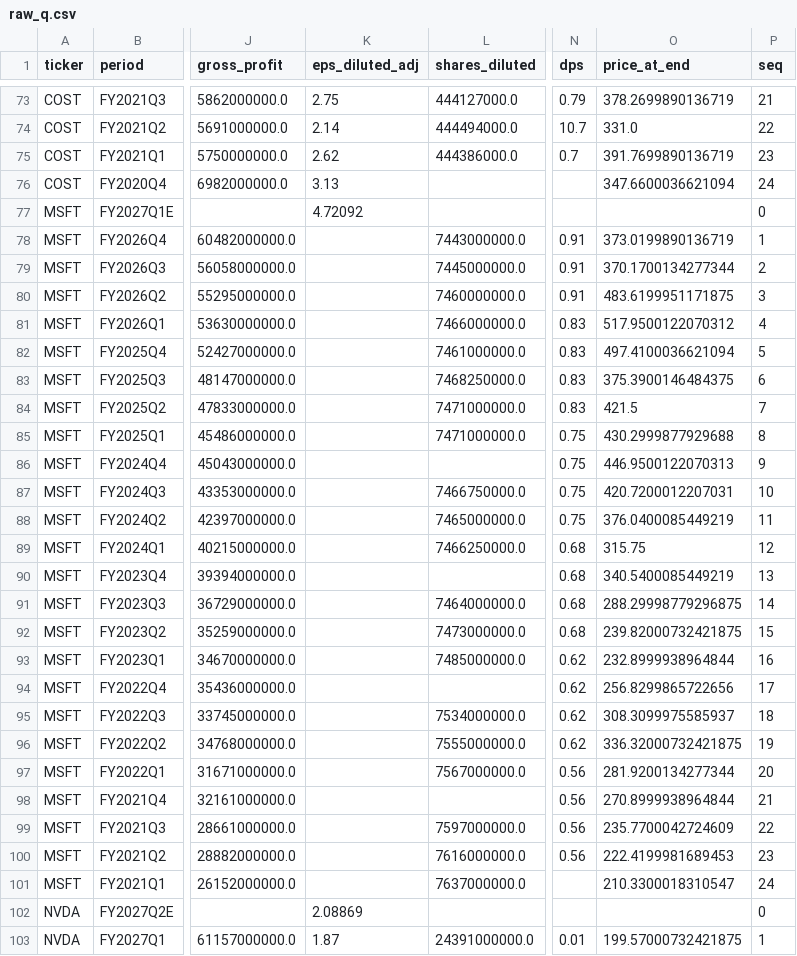
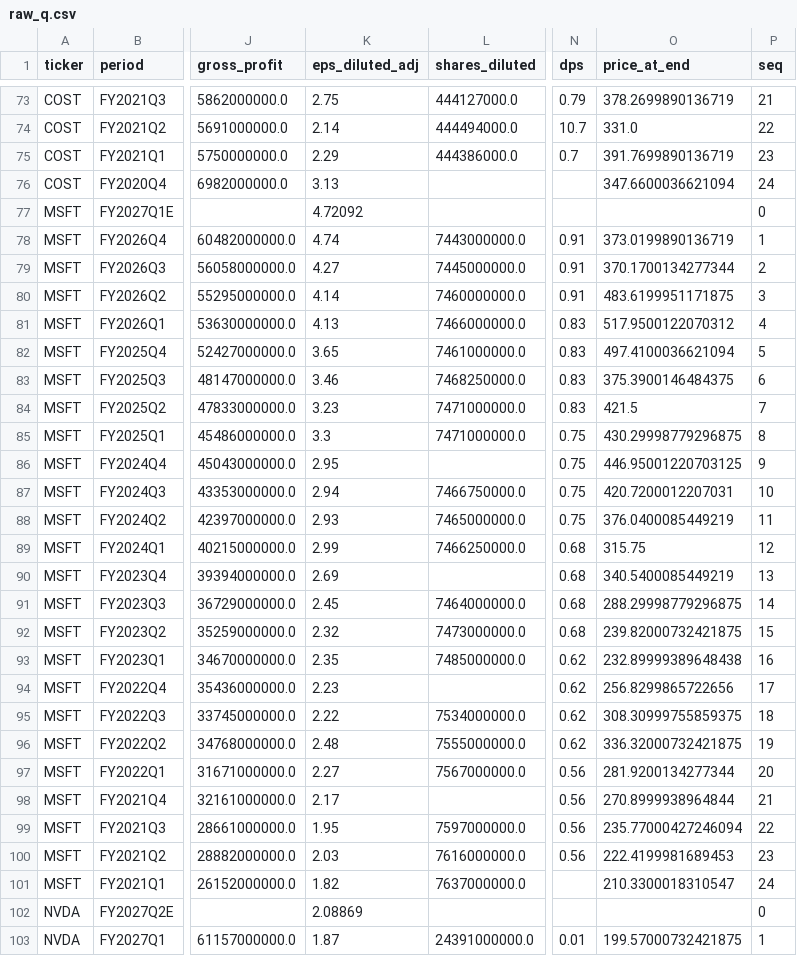
Before and after one commit to Kira11-ja/stocktracker, a CSV file: data/raw_q.csv, drawn as a sheet; only a part is shown, gaps mark what is left out; the diff covers the shown part only; the diff names each change by its address in the sheet, - before the commit and + after, or states it on an @@ line.

Commit message:
data: 2026-08-23

```diff
--- a/data/raw_q.csv
+++ b/data/raw_q.csv
-K75 (eps_diluted_adj): 2.62
+K75 (eps_diluted_adj): 2.29
-K78 (eps_diluted_adj): (empty)
+K78 (eps_diluted_adj): 4.74
-K79 (eps_diluted_adj): (empty)
+K79 (eps_diluted_adj): 4.27
-K80 (eps_diluted_adj): (empty)
+K80 (eps_diluted_adj): 4.14
-K81 (eps_diluted_adj): (empty)
+K81 (eps_diluted_adj): 4.13
-K82 (eps_diluted_adj): (empty)
+K82 (eps_diluted_adj): 3.65
-K83 (eps_diluted_adj): (empty)
+K83 (eps_diluted_adj): 3.46
-K84 (eps_diluted_adj): (empty)
+K84 (eps_diluted_adj): 3.23
-K85 (eps_diluted_adj): (empty)
+K85 (eps_diluted_adj): 3.3
-O85 (price_at_end): 430.2999877929688
+O85 (price_at_end): 430.29998779296875
-K86 (eps_diluted_adj): (empty)
+K86 (eps_diluted_adj): 2.95
-O86 (price_at_end): 446.9500122070313
+O86 (price_at_end): 446.95001220703125
-K87 (eps_diluted_adj): (empty)
+K87 (eps_diluted_adj): 2.94
-K88 (eps_diluted_adj): (empty)
+K88 (eps_diluted_adj): 2.93
-K89 (eps_diluted_adj): (empty)
+K89 (eps_diluted_adj): 2.99
-K90 (eps_diluted_adj): (empty)
+K90 (eps_diluted_adj): 2.69
-K91 (eps_diluted_adj): (empty)
+K91 (eps_diluted_adj): 2.45
-K92 (eps_diluted_adj): (empty)
+K92 (eps_diluted_adj): 2.32
-K93 (eps_diluted_adj): (empty)
+K93 (eps_diluted_adj): 2.35
-O93 (price_at_end): 232.8999938964844
+O93 (price_at_end): 232.89999389648438
-K94 (eps_diluted_adj): (empty)
+K94 (eps_diluted_adj): 2.23
-K95 (eps_diluted_adj): (empty)
+K95 (eps_diluted_adj): 2.22
-O95 (price_at_end): 308.3099975585937
+O95 (price_at_end): 308.30999755859375
-K96 (eps_diluted_adj): (empty)
+K96 (eps_diluted_adj): 2.48
-K97 (eps_diluted_adj): (empty)
+K97 (eps_diluted_adj): 2.27
-K98 (eps_diluted_adj): (empty)
+K98 (eps_diluted_adj): 2.17
-K99 (eps_diluted_adj): (empty)
+K99 (eps_diluted_adj): 1.95
-O99 (price_at_end): 235.7700042724609
+O99 (price_at_end): 235.77000427246094
-K100 (eps_diluted_adj): (empty)
+K100 (eps_diluted_adj): 2.03
-K101 (eps_diluted_adj): (empty)
+K101 (eps_diluted_adj): 1.82
```
Also changed, not shown: 26 edited cells elsewhere in this file, 2 other files.
